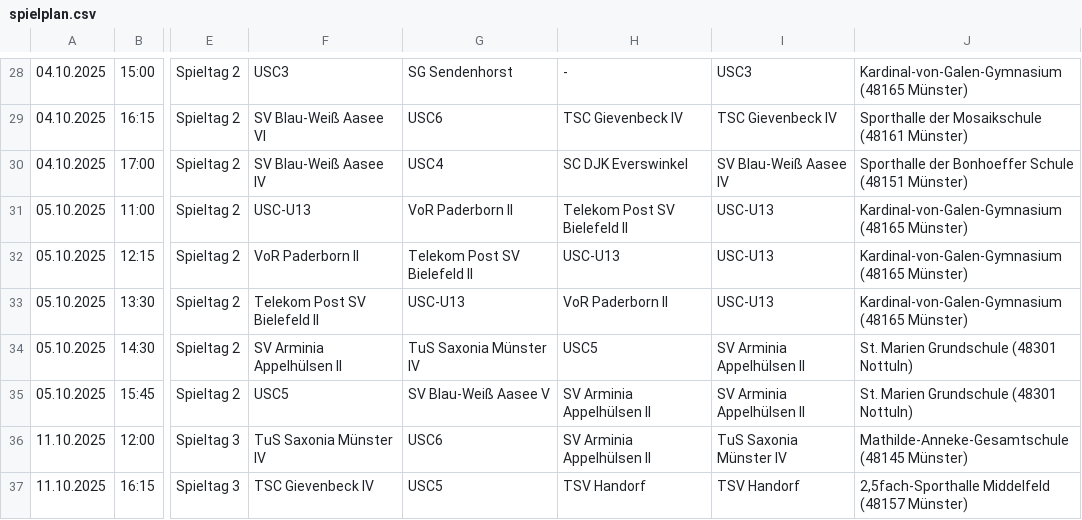
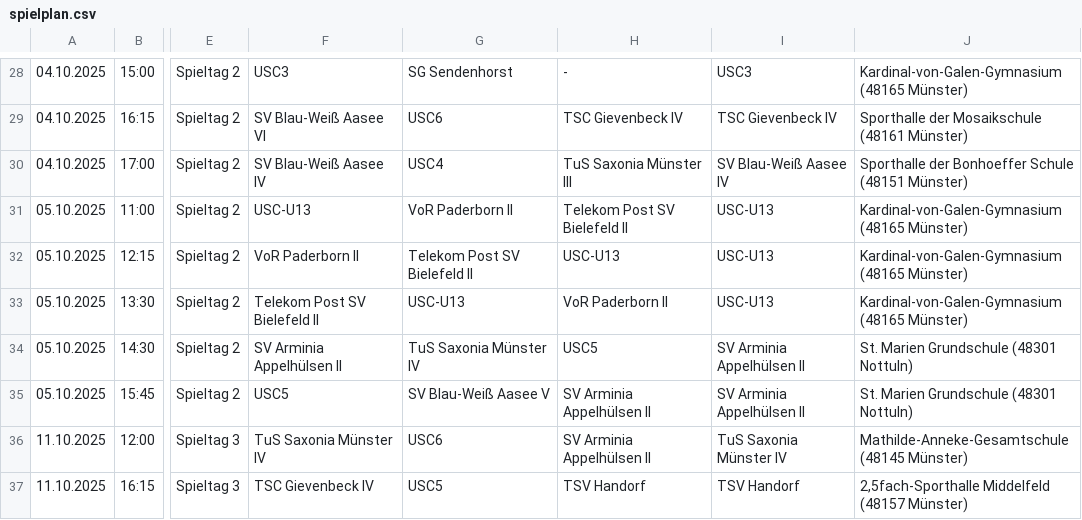
Before and after one commit to uscmuenster/USC-Spielplaene2526, a CSV file: docs/spielplan.csv, drawn as a sheet; only a part is shown, gaps mark what is left out; the diff names each change by its address in the sheet, - before the commit and + after, or states it on an @@ line.

```diff
--- a/docs/spielplan.csv
+++ b/docs/spielplan.csv
-H30: SC DJK Everswinkel
+H30: TuS Saxonia Münster III
```
